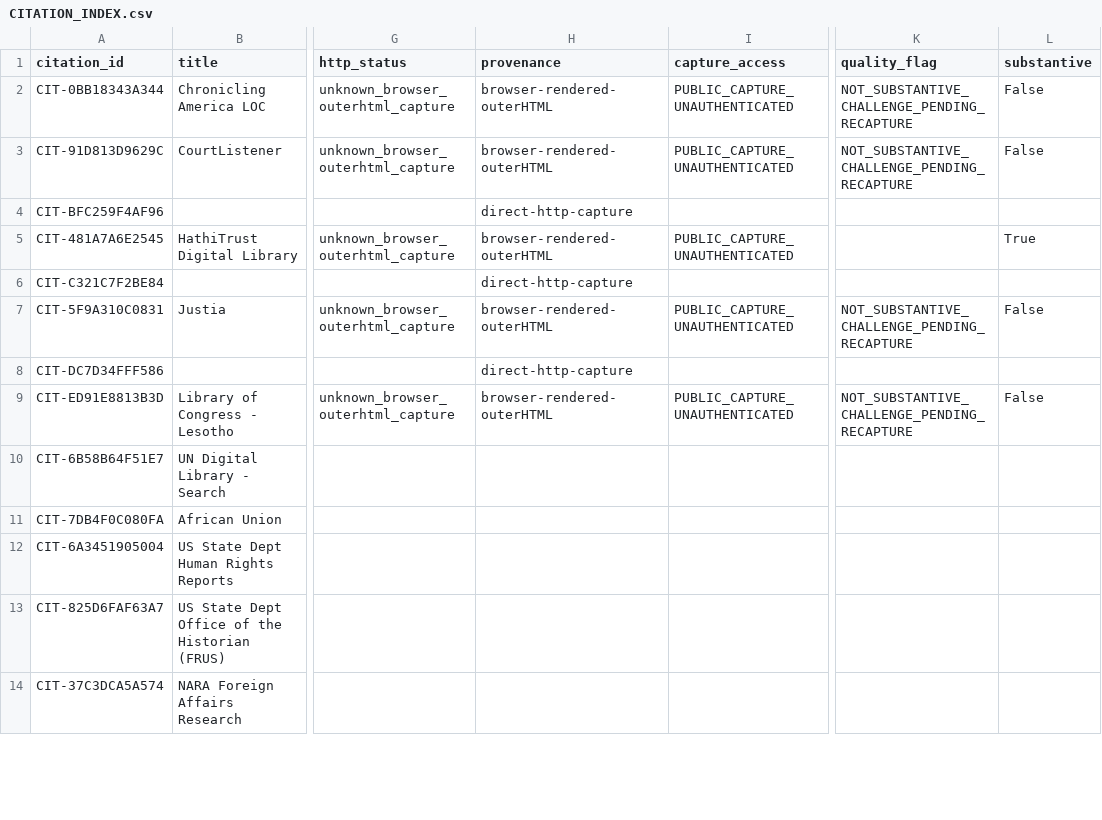
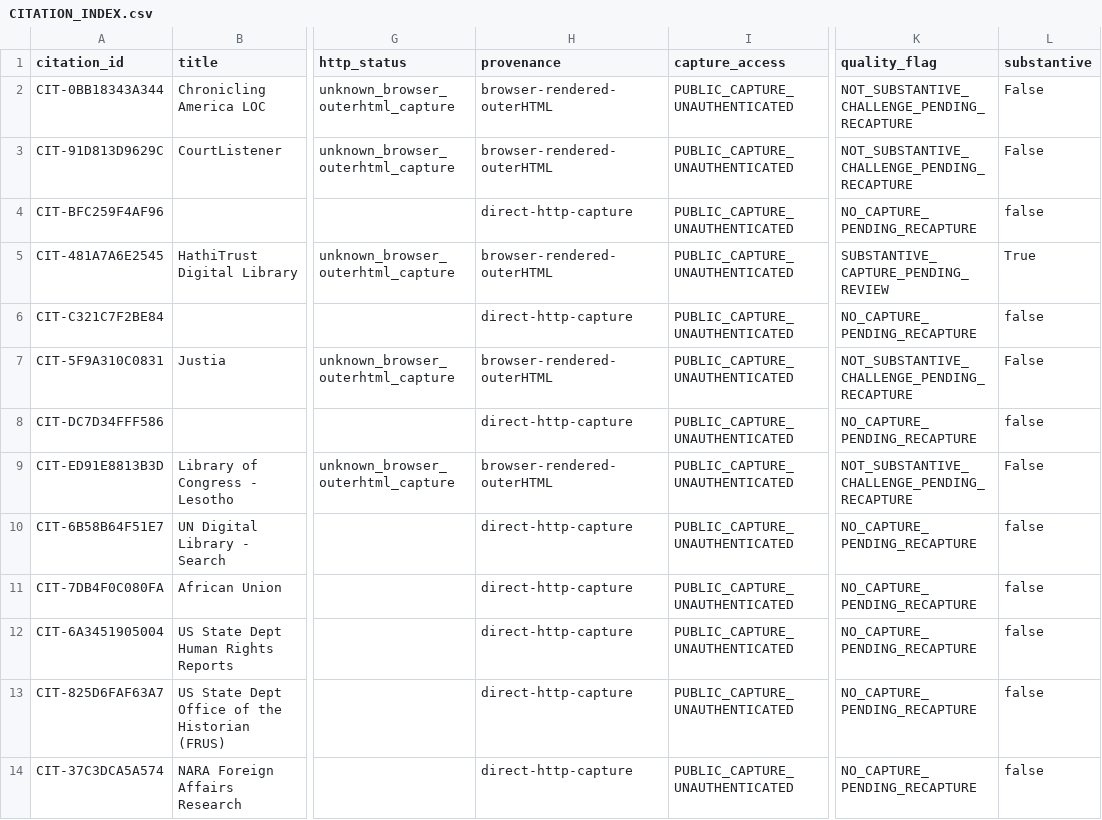
Before and after one commit to GlobalRestitutionAlliance/africa-us-ls-lesotho-master-litigation, a CSV file: 99_Archives_and_Manifests/CITATION_INDEX.csv, drawn as a sheet; only a part is shown, gaps mark what is left out; the diff covers the shown part only; the diff names each change by its address in the sheet, - before the commit and + after, or states it on an @@ line.

```diff
--- a/99_Archives_and_Manifests/CITATION_INDEX.csv
+++ b/99_Archives_and_Manifests/CITATION_INDEX.csv
-I4 (capture_access): (empty)
+I4 (capture_access): PUBLIC_CAPTURE_UNAUTHENTICATED
-K4 (quality_flag): (empty)
+K4 (quality_flag): NO_CAPTURE_PENDING_RECAPTURE
-L4 (substantive): (empty)
+L4 (substantive): false
-K5 (quality_flag): (empty)
+K5 (quality_flag): SUBSTANTIVE_CAPTURE_PENDING_REVIEW
-I6 (capture_access): (empty)
+I6 (capture_access): PUBLIC_CAPTURE_UNAUTHENTICATED
-K6 (quality_flag): (empty)
+K6 (quality_flag): NO_CAPTURE_PENDING_RECAPTURE
-L6 (substantive): (empty)
+L6 (substantive): false
-I8 (capture_access): (empty)
+I8 (capture_access): PUBLIC_CAPTURE_UNAUTHENTICATED
-K8 (quality_flag): (empty)
+K8 (quality_flag): NO_CAPTURE_PENDING_RECAPTURE
-L8 (substantive): (empty)
+L8 (substantive): false
-H10:H14 (provenance): (empty)
+H10:H14 (provenance): direct-http-capture
-I10:I14 (capture_access): (empty)
+I10:I14 (capture_access): PUBLIC_CAPTURE_UNAUTHENTICATED
-K10:K14 (quality_flag): (empty)
+K10:K14 (quality_flag): NO_CAPTURE_PENDING_RECAPTURE
-L10:L14 (substantive): (empty)
+L10:L14 (substantive): false
```
Also changed, not shown: 31 edited cells elsewhere in this file, 03_Evidentiary_Exhibits/CITATION_INDEX.csv, 99_Archives_and_Manifests/MANIFEST_SHA256.csv, 1 other file.
